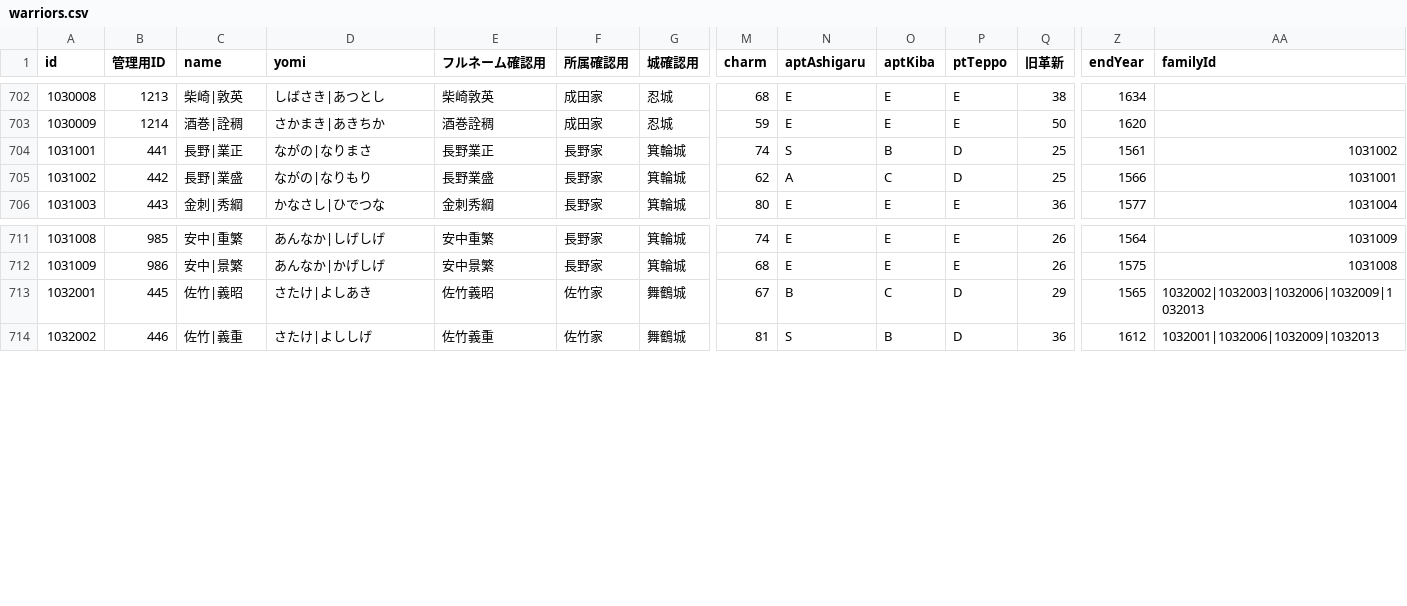
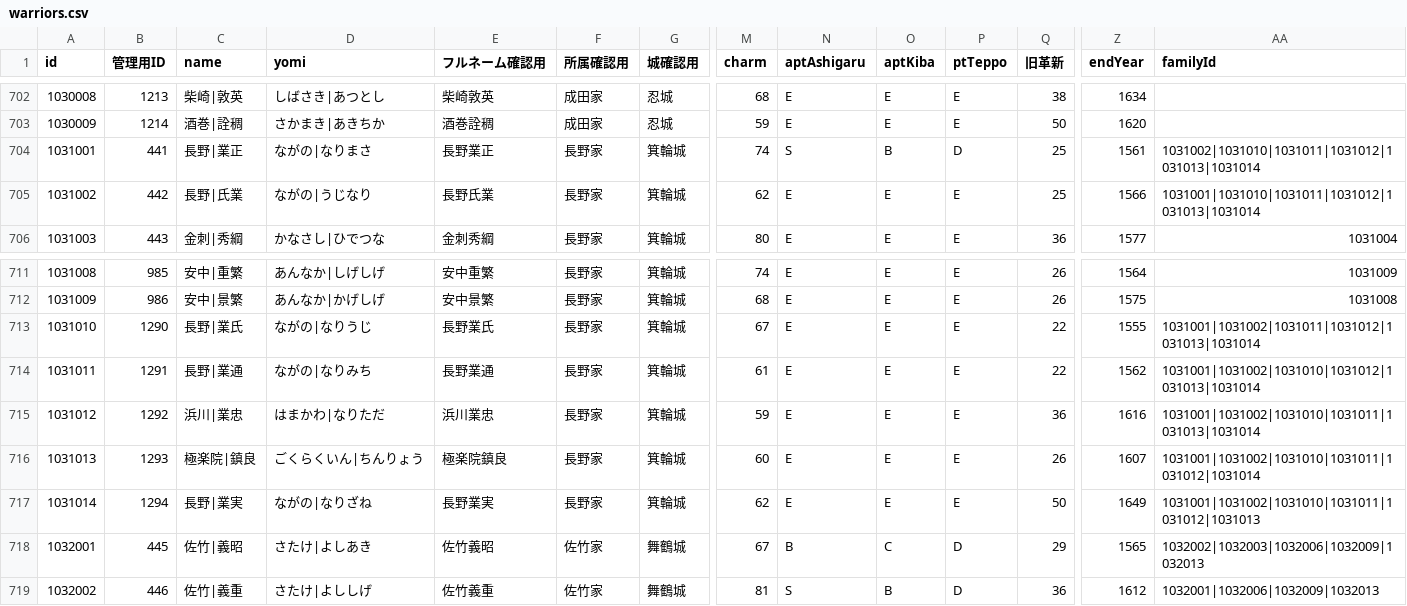
Before and after one commit to actrsys/sengoku-hadou, a CSV file: data/scenarios/1560_okehazama/warriors.csv, drawn as a sheet; only a part is shown, gaps mark what is left out; rows hold the shown columns only; the diff names each change by its address in the sheet, - before the commit and + after, or states it on an @@ line.

Commit message:
Add files via upload

```diff
--- a/data/scenarios/1560_okehazama/warriors.csv
+++ b/data/scenarios/1560_okehazama/warriors.csv
-AA704 (familyId): 1031002
+AA704 (familyId): 1031002|1031010|1031011|1031012|1031013|1031014
-C705 (name): 長野|業盛
+C705 (name): 長野|氏業
-D705 (yomi): ながの|なりもり
+D705 (yomi): ながの|うじなり
-E705 (フルネーム確認用): 長野業盛
+E705 (フルネーム確認用): 長野氏業
-N705 (aptAshigaru): A
+N705 (aptAshigaru): E
-O705 (aptKiba): C
+O705 (aptKiba): E
-P705 (ptTeppo): D
+P705 (ptTeppo): E
-AA705 (familyId): 1031001
+AA705 (familyId): 1031001|1031010|1031011|1031012|1031013|1031014
+row 713: 1031010 | 1290 | 長野|業氏 | ながの|なりうじ | 長野業氏 | 長野家 | 箕輪城 | 67 | E | E | E | 22 | 1555 | 1031001|1031002|1031011|1031012|1031013|1031014
+row 714: 1031011 | 1291 | 長野|業通 | ながの|なりみち | 長野業通 | 長野家 | 箕輪城 | 61 | E | E | E | 22 | 1562 | 1031001|1031002|1031010|1031012|1031013|1031014
+row 715: 1031012 | 1292 | 浜川|業忠 | はまかわ|なりただ | 浜川業忠 | 長野家 | 箕輪城 | 59 | E | E | E | 36 | 1616 | 1031001|1031002|1031010|1031011|1031013|1031014
+row 716: 1031013 | 1293 | 極楽院|鎮良 | ごくらくいん|ちんりょう | 極楽院鎮良 | 長野家 | 箕輪城 | 60 | E | E | E | 26 | 1607 | 1031001|1031002|1031010|1031011|1031012|1031014
+row 717: 1031014 | 1294 | 長野|業実 | ながの|なりざね | 長野業実 | 長野家 | 箕輪城 | 62 | E | E | E | 50 | 1649 | 1031001|1031002|1031010|1031011|1031012|1031013
```
